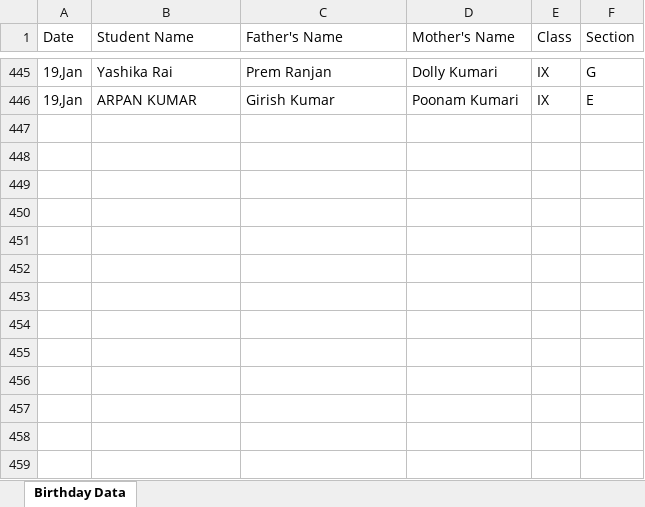
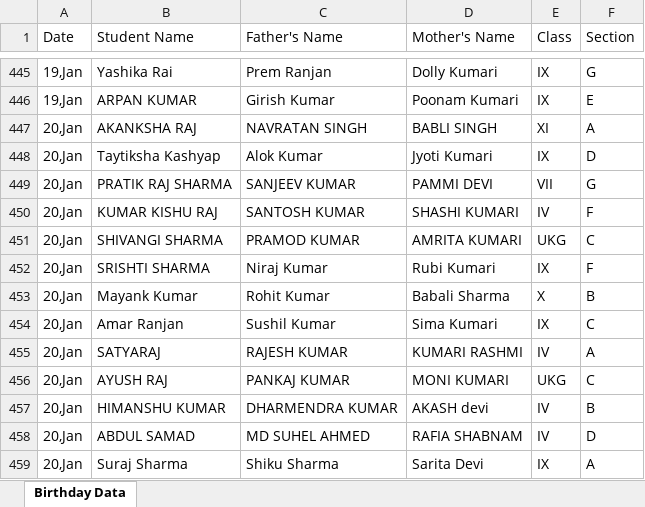
Before and after one commit to Hackerjnvv/HTML, an Excel workbook: Birthday Data Master.xlsx, sheet Birthday Data, drawn as a sheet; only a part is shown, gaps mark what is left out; values as stored, in another font and other column widths than the file's, no borders; the diff names each change by its address in the sheet, - before the commit and + after, or states it on an @@ line.

Commit message:
Automated data scrape and format for 2026-01-17

```diff
--- a/Birthday Data Master.xlsx (sheet Birthday Data)
+++ b/Birthday Data Master.xlsx (sheet Birthday Data)
+row 447: 20,Jan | AKANKSHA RAJ | NAVRATAN SINGH | BABLI SINGH | XI | A
+row 448: 20,Jan | Taytiksha Kashyap | Alok Kumar | Jyoti Kumari | IX | D
+row 449: 20,Jan | PRATIK RAJ SHARMA | SANJEEV KUMAR | PAMMI DEVI | VII | G
+row 450: 20,Jan | KUMAR KISHU RAJ | SANTOSH KUMAR | SHASHI KUMARI | IV | F
+row 451: 20,Jan | SHIVANGI SHARMA | PRAMOD KUMAR | AMRITA KUMARI | UKG | C
+row 452: 20,Jan | SRISHTI SHARMA | Niraj Kumar | Rubi Kumari | IX | F
+row 453: 20,Jan | Mayank Kumar | Rohit Kumar | Babali Sharma | X | B
+row 454: 20,Jan | Amar Ranjan | Sushil Kumar | Sima Kumari | IX | C
+row 455: 20,Jan | SATYARAJ | RAJESH KUMAR | KUMARI RASHMI | IV | A
+row 456: 20,Jan | AYUSH RAJ | PANKAJ KUMAR | MONI KUMARI | UKG | C
+row 457: 20,Jan | HIMANSHU KUMAR | DHARMENDRA KUMAR | AKASH devi | IV | B
+row 458: 20,Jan | ABDUL SAMAD | MD SUHEL AHMED | RAFIA SHABNAM | IV | D
+row 459: 20,Jan | Suraj Sharma | Shiku Sharma | Sarita Devi | IX | A
```
Also changed, not shown: 2 other files.
